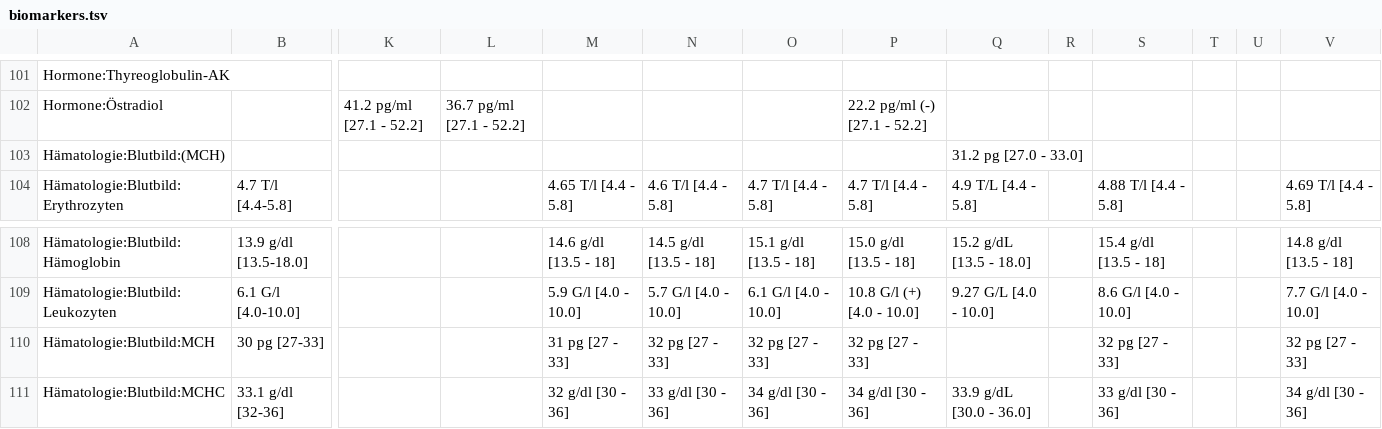
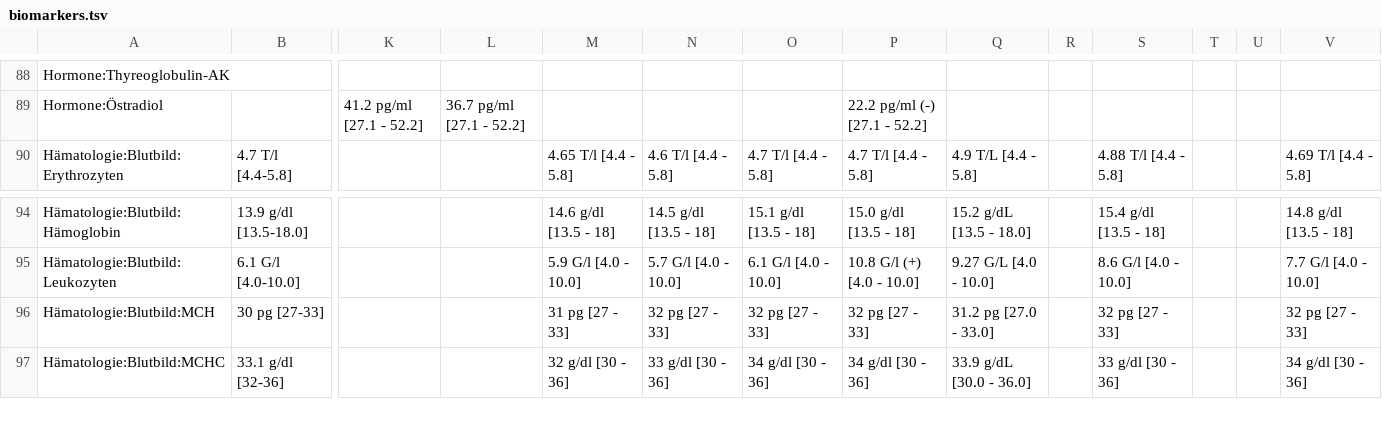
Before and after one commit to ympoglag/biomarkers, a TSV file: biomarkers.tsv, drawn as a sheet; only a part is shown, gaps mark what is left out; removed rows and columns are numbered as before the commit, all else as after; rows hold the shown columns only; the diff covers the shown part only; the diff names each change by its address in the sheet, - before the commit and + after, or states it on an @@ line.

```diff
--- a/biomarkers.tsv
+++ b/biomarkers.tsv
-row 103: Hämatologie:Blutbild:(MCH) |  |  |  |  |  |  |  | 31.2 pg [27.0 - 33.0]
-Q96: (empty)
+Q96: 31.2 pg [27.0 - 33.0]
```
Also changed, not shown: 5 added rows, 18 removed rows and 14 edited cells elsewhere in this file, 2 other files.
